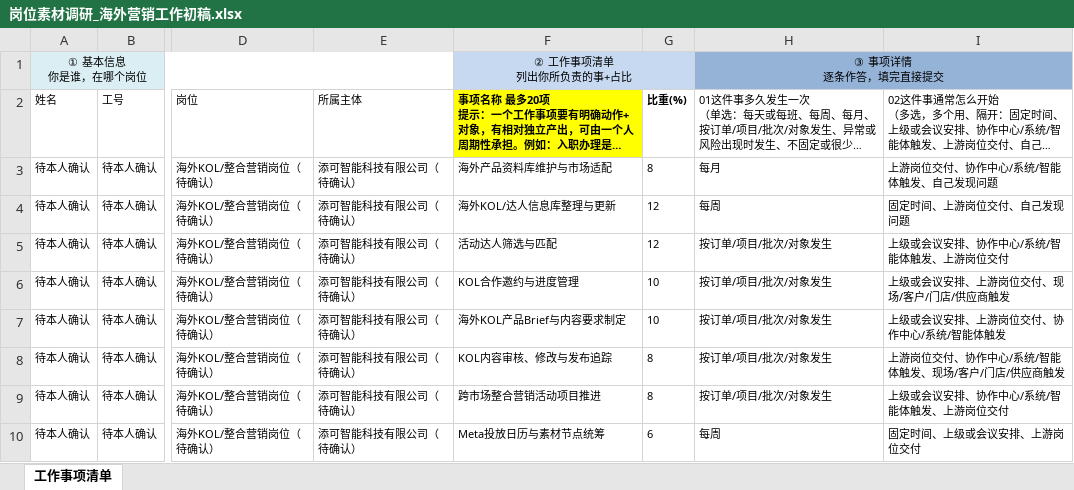
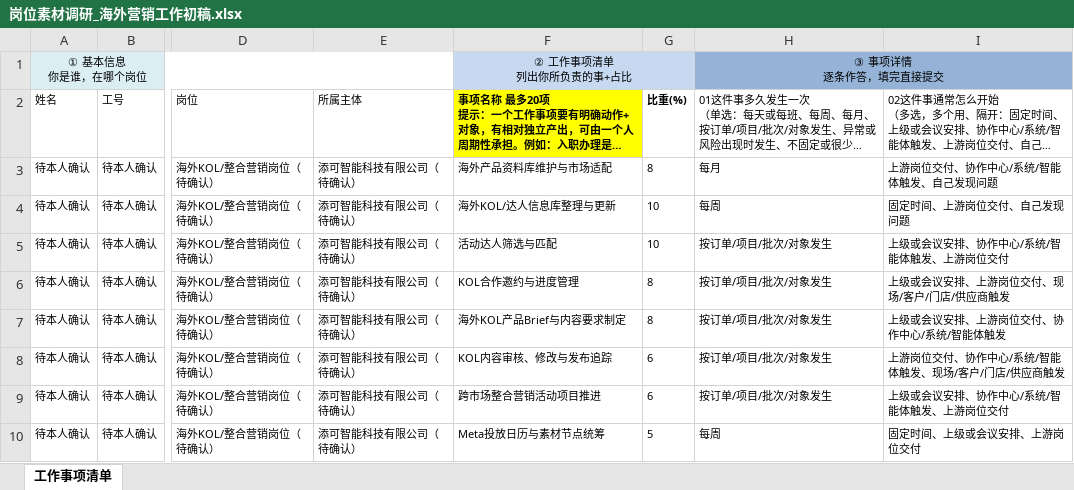
Before and after one commit to kebingyu977-rgb/codex-collaboration-hub, an Excel workbook: projects/job-role-research/2026-09-24/岗位素材调研_海外营销工作初稿.xlsx, sheet 工作事项清单, drawn as a sheet; only a part is shown, gaps mark what is left out; long unchanged cells end in …; values as stored, in another font and other column widths than the file's, no borders; the diff covers the shown part only; the diff names each change by its address in the sheet, - before the commit and + after, or states it on an @@ line.

```diff
--- a/projects/job-role-research/2026-09-24/岗位素材调研_海外营销工作初稿.xlsx (sheet 工作事项清单)
+++ b/projects/job-role-research/2026-09-24/岗位素材调研_海外营销工作初稿.xlsx (sheet 工作事项清单)
-G4:G5: 12
+G4:G5: 10
-G6:G7: 10
+G6:G7: 8
-G8:G9: 8
+G8:G9: 6
-G10: 6
+G10: 5
```
Also changed, not shown: 1 added row and 11 edited cells elsewhere in this sheet, projects/job-role-research/2026-09-24/龟宝导入模板_海外营销工作初稿.xlsx, 3 other files.
